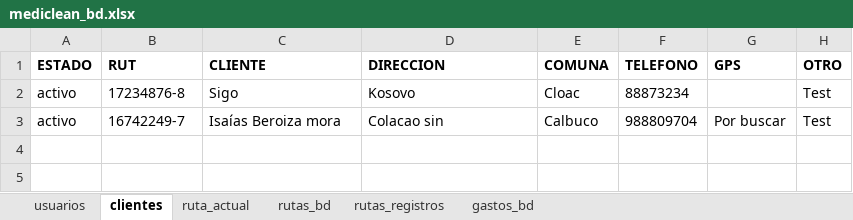
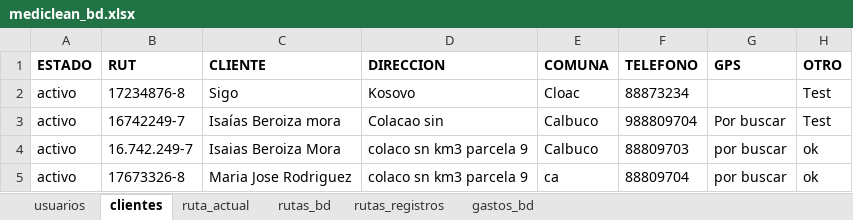
Before and after one commit to Ishovias/mc-ruta-admin, an Excel workbook: bd/mediclean_bd.xlsx, sheet clientes, drawn as a sheet; values as stored, in another font and other column widths than the file's, no borders; the diff names each change by its address in the sheet, - before the commit and + after, or states it on an @@ line.

Commit message:
refactorizando: Trabajando en clientes a ruta

```diff
--- a/bd/mediclean_bd.xlsx (sheet clientes)
+++ b/bd/mediclean_bd.xlsx (sheet clientes)
+row 4: activo | 16.742.249-7 | Isaias Beroiza Mora | colaco sn km3 parcela 9 | Calbuco | 88809703 | por buscar | ok
+row 5: activo | 17673326-8 | Maria Jose Rodriguez | colaco sn km3 parcela 9 | ca | 88809704 | por buscar | ok
```
Also changed, not shown: sheet ruta_actual, 2 other files.
